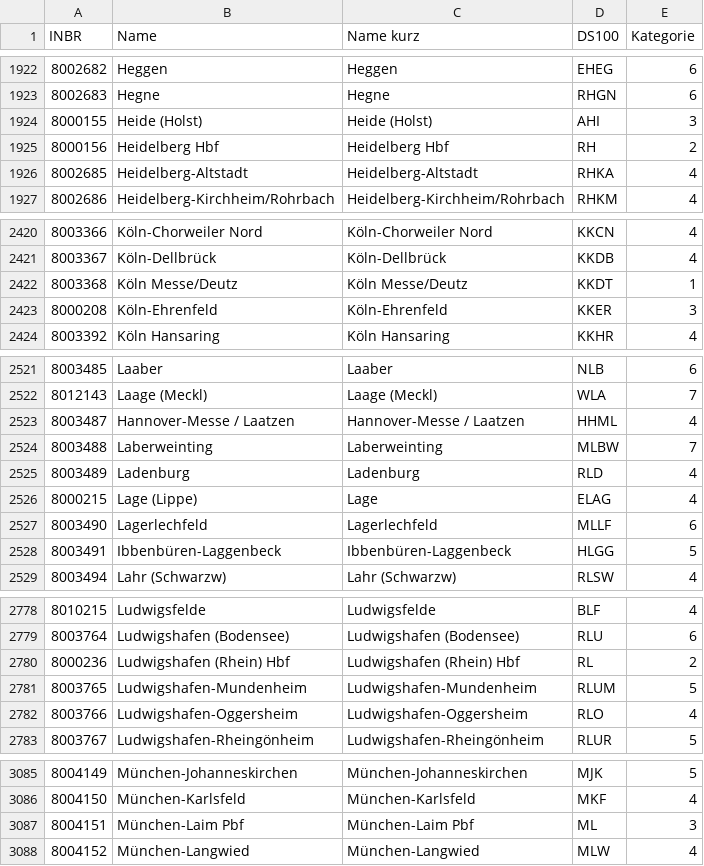
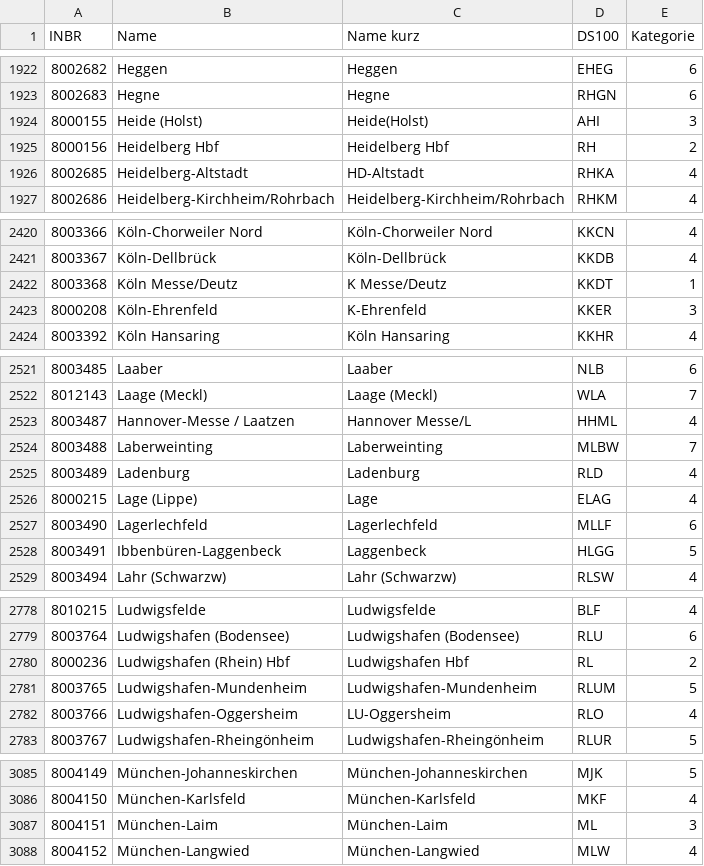
Before and after one commit to Jan2903/ZIMSim, a CSV file: stations/stations.csv, drawn as a sheet; only a part is shown, gaps mark what is left out; the diff covers the shown part only.

Commit message:
update station names

```diff
--- a/stations/stations.csv
+++ b/stations/stations.csv
@@ -1923,5 +1923,5 @@ INBR,Name,Name kurz,DS100,Kategorie
 8002683,Hegne,Hegne,RHGN,6
-8000155,Heide (Holst),Heide (Holst),AHI,3
+8000155,Heide (Holst),Heide(Holst),AHI,3
 8000156,Heidelberg Hbf,Heidelberg Hbf,RH,2
-8002685,Heidelberg-Altstadt,Heidelberg-Altstadt,RHKA,4
+8002685,Heidelberg-Altstadt,HD-Altstadt,RHKA,4
 8002686,Heidelberg-Kirchheim/Rohrbach,Heidelberg-Kirchheim/Rohrbach,RHKM,4
@@ -2421,4 +2421,4 @@ INBR,Name,Name kurz,DS100,Kategorie
 8003367,Köln-Dellbrück,Köln-Dellbrück,KKDB,4
-8003368,Köln Messe/Deutz,Köln Messe/Deutz,KKDT,1
-8000208,Köln-Ehrenfeld,Köln-Ehrenfeld,KKER,3
+8003368,Köln Messe/Deutz,K Messe/Deutz,KKDT,1
+8000208,Köln-Ehrenfeld,K-Ehrenfeld,KKER,3
 8003392,Köln Hansaring,Köln Hansaring,KKHR,4
@@ -2522,3 +2522,3 @@ INBR,Name,Name kurz,DS100,Kategorie
 8012143,Laage (Meckl),Laage (Meckl),WLA,7
-8003487,Hannover-Messe / Laatzen,Hannover-Messe / Laatzen,HHML,4
+8003487,Hannover-Messe / Laatzen,Hannover Messe/L,HHML,4
 8003488,Laberweinting,Laberweinting,MLBW,7
@@ -2527,3 +2527,3 @@ INBR,Name,Name kurz,DS100,Kategorie
 8003490,Lagerlechfeld,Lagerlechfeld,MLLF,6
-8003491,Ibbenbüren-Laggenbeck,Ibbenbüren-Laggenbeck,HLGG,5
+8003491,Ibbenbüren-Laggenbeck,Laggenbeck,HLGG,5
 8003494,Lahr (Schwarzw),Lahr (Schwarzw),RLSW,4
@@ -2779,5 +2779,5 @@ INBR,Name,Name kurz,DS100,Kategorie
 8003764,Ludwigshafen (Bodensee),Ludwigshafen (Bodensee),RLU,6
-8000236,Ludwigshafen (Rhein) Hbf,Ludwigshafen (Rhein) Hbf,RL,2
+8000236,Ludwigshafen (Rhein) Hbf,Ludwigshafen Hbf,RL,2
 8003765,Ludwigshafen-Mundenheim,Ludwigshafen-Mundenheim,RLUM,5
-8003766,Ludwigshafen-Oggersheim,Ludwigshafen-Oggersheim,RLO,4
+8003766,Ludwigshafen-Oggersheim,LU-Oggersheim,RLO,4
 8003767,Ludwigshafen-Rheingönheim,Ludwigshafen-Rheingönheim,RLUR,5
@@ -3086,3 +3086,3 @@ INBR,Name,Name kurz,DS100,Kategorie
 8004150,München-Karlsfeld,München-Karlsfeld,MKF,4
-8004151,München-Laim Pbf,München-Laim Pbf,ML,3
+8004151,München-Laim,München-Laim,ML,3
 8004152,München-Langwied,München-Langwied,MLW,4
```
Also changed, not shown: 112 edited cells elsewhere in this file.
